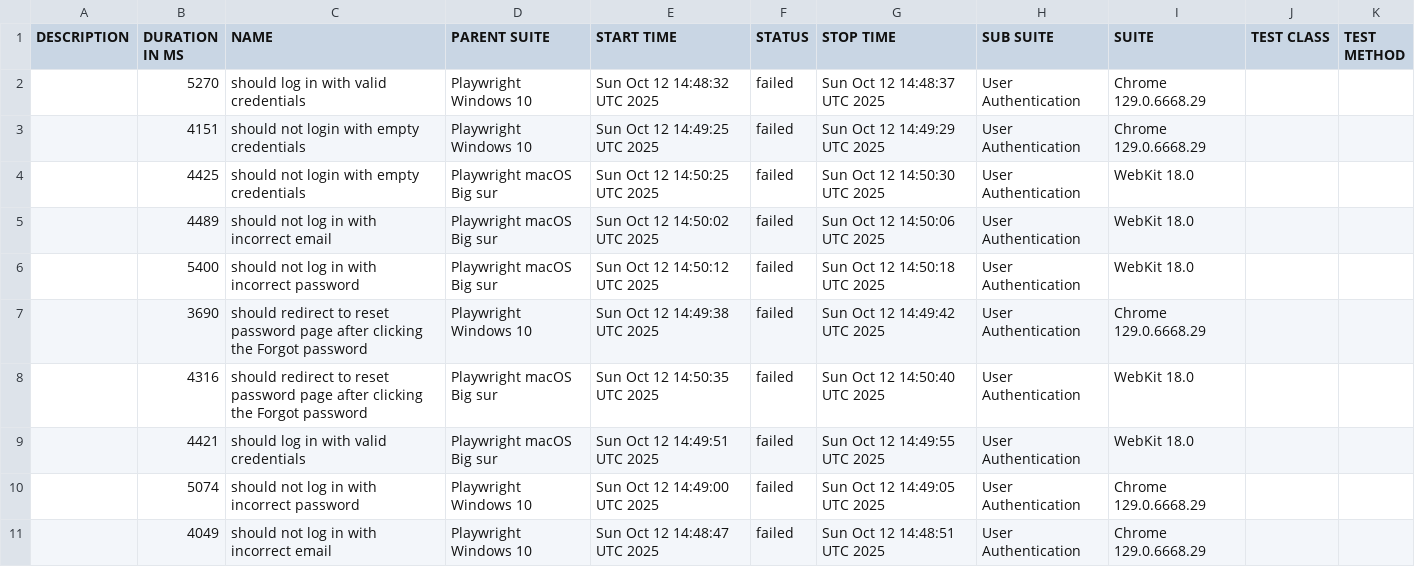
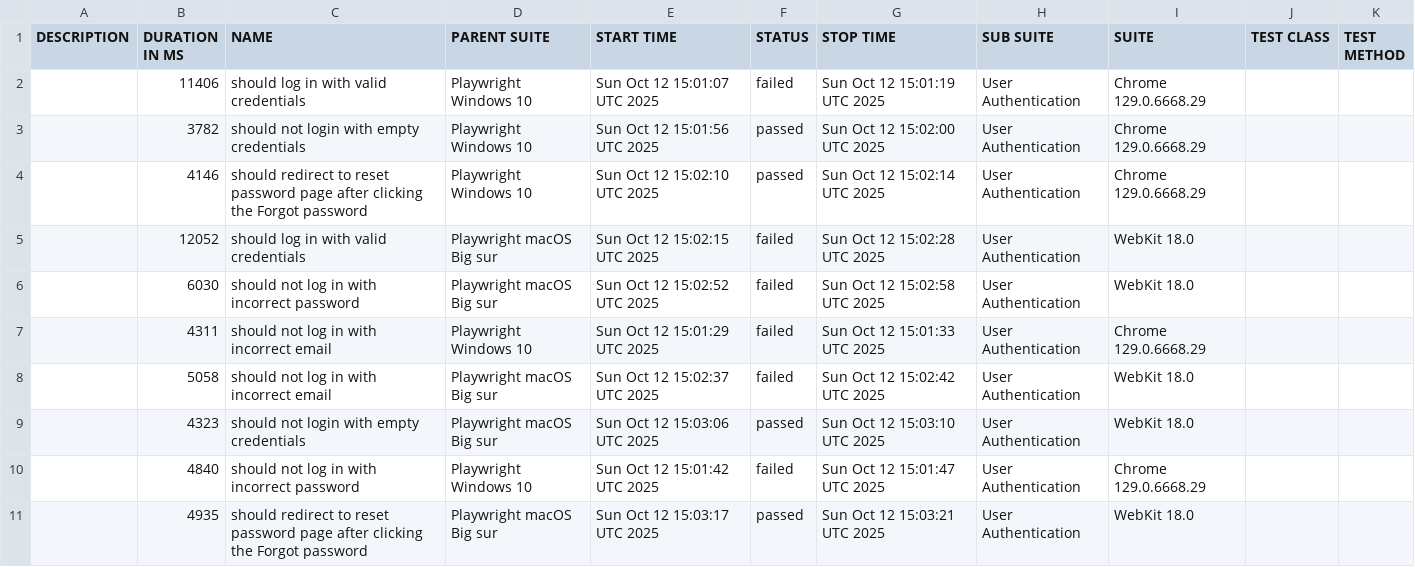
Before and after one commit to netgitqa/QAAssessmentAppService, a CSV file: data/suites.csv, drawn as a sheet.

```diff
--- a/data/suites.csv
+++ b/data/suites.csv
@@ -1,11 +1,11 @@
 "DESCRIPTION","DURATION IN MS","NAME","PARENT SUITE","START TIME","STATUS","STOP TIME","SUB SUITE","SUITE","TEST CLASS","TEST METHOD"
-"","5270","should log in with valid credentials","Playwright Windows 10","Sun Oct 12 14:48:32 UTC 2025","failed","Sun Oct 12 14:48:37 UTC 2025","User Authentication","Chrome 129.0.6668.29","",""
-"","4151","should not login with empty credentials","Playwright Windows 10","Sun Oct 12 14:49:25 UTC 2025","failed","Sun Oct 12 14:49:29 UTC 2025","User Authentication","Chrome 129.0.6668.29","",""
-"","4425","should not login with empty credentials","Playwright macOS Big sur","Sun Oct 12 14:50:25 UTC 2025","failed","Sun Oct 12 14:50:30 UTC 2025","User Authentication","WebKit 18.0","",""
-"","4489","should not log in with incorrect email","Playwright macOS Big sur","Sun Oct 12 14:50:02 UTC 2025","failed","Sun Oct 12 14:50:06 UTC 2025","User Authentication","WebKit 18.0","",""
-"","5400","should not log in with incorrect password","Playwright macOS Big sur","Sun Oct 12 14:50:12 UTC 2025","failed","Sun Oct 12 14:50:18 UTC 2025","User Authentication","WebKit 18.0","",""
-"","3690","should redirect to reset password page after clicking the Forgot password","Playwright Windows 10","Sun Oct 12 14:49:38 UTC 2025","failed","Sun Oct 12 14:49:42 UTC 2025","User Authentication","Chrome 129.0.6668.29","",""
-"","4316","should redirect to reset password page after clicking the Forgot password","Playwright macOS Big sur","Sun Oct 12 14:50:35 UTC 2025","failed","Sun Oct 12 14:50:40 UTC 2025","User Authentication","WebKit 18.0","",""
-"","4421","should log in with valid credentials","Playwright macOS Big sur","Sun Oct 12 14:49:51 UTC 2025","failed","Sun Oct 12 14:49:55 UTC 2025","User Authentication","WebKit 18.0","",""
-"","5074","should not log in with incorrect password","Playwright Windows 10","Sun Oct 12 14:49:00 UTC 2025","failed","Sun Oct 12 14:49:05 UTC 2025","User Authentication","Chrome 129.0.6668.29","",""
-"","4049","should not log in with incorrect email","Playwright Windows 10","Sun Oct 12 14:48:47 UTC 2025","failed","Sun Oct 12 14:48:51 UTC 2025","User Authentication","Chrome 129.0.6668.29","",""
+"","11406","should log in with valid credentials","Playwright Windows 10","Sun Oct 12 15:01:07 UTC 2025","failed","Sun Oct 12 15:01:19 UTC 2025","User Authentication","Chrome 129.0.6668.29","",""
+"","3782","should not login with empty credentials","Playwright Windows 10","Sun Oct 12 15:01:56 UTC 2025","passed","Sun Oct 12 15:02:00 UTC 2025","User Authentication","Chrome 129.0.6668.29","",""
+"","4146","should redirect to reset password page after clicking the Forgot password","Playwright Windows 10","Sun Oct 12 15:02:10 UTC 2025","passed","Sun Oct 12 15:02:14 UTC 2025","User Authentication","Chrome 129.0.6668.29","",""
+"","12052","should log in with valid credentials","Playwright macOS Big sur","Sun Oct 12 15:02:15 UTC 2025","failed","Sun Oct 12 15:02:28 UTC 2025","User Authentication","WebKit 18.0","",""
+"","6030","should not log in with incorrect password","Playwright macOS Big sur","Sun Oct 12 15:02:52 UTC 2025","failed","Sun Oct 12 15:02:58 UTC 2025","User Authentication","WebKit 18.0","",""
+"","4311","should not log in with incorrect email","Playwright Windows 10","Sun Oct 12 15:01:29 UTC 2025","failed","Sun Oct 12 15:01:33 UTC 2025","User Authentication","Chrome 129.0.6668.29","",""
+"","5058","should not log in with incorrect email","Playwright macOS Big sur","Sun Oct 12 15:02:37 UTC 2025","failed","Sun Oct 12 15:02:42 UTC 2025","User Authentication","WebKit 18.0","",""
+"","4323","should not login with empty credentials","Playwright macOS Big sur","Sun Oct 12 15:03:06 UTC 2025","passed","Sun Oct 12 15:03:10 UTC 2025","User Authentication","WebKit 18.0","",""
+"","4840","should not log in with incorrect password","Playwright Windows 10","Sun Oct 12 15:01:42 UTC 2025","failed","Sun Oct 12 15:01:47 UTC 2025","User Authentication","Chrome 129.0.6668.29","",""
+"","4935","should redirect to reset password page after clicking the Forgot password","Playwright macOS Big sur","Sun Oct 12 15:03:17 UTC 2025","passed","Sun Oct 12 15:03:21 UTC 2025","User Authentication","WebKit 18.0","",""
```
Also changed, not shown: 44 other files.
